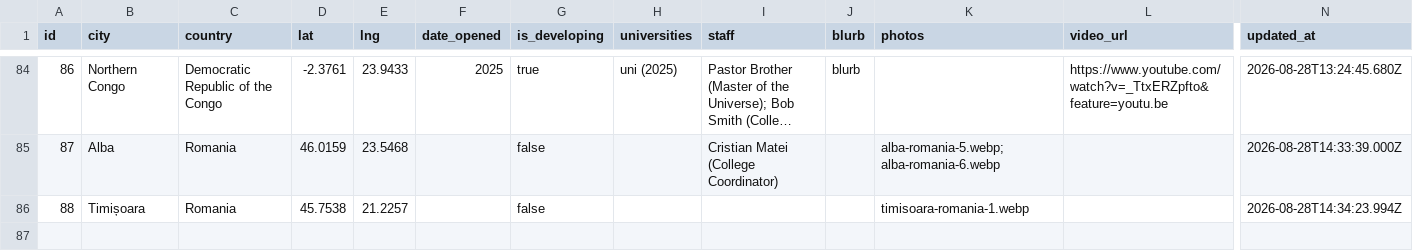
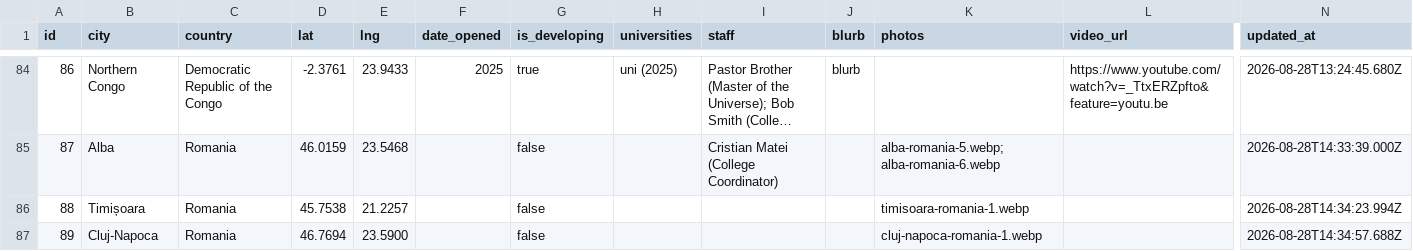
Before and after one commit to claydd218/younglife-university-map, a CSV file: data/ministries.csv, drawn as a sheet; only a part is shown, gaps mark what is left out; long unchanged cells end in …; rows hold the shown columns only; the diff names each change by its address in the sheet, - before the commit and + after, or states it on an @@ line.

Commit message:
Add ministry: Cluj-Napoca, Romania

```diff
--- a/data/ministries.csv
+++ b/data/ministries.csv
+row 87: 89 | Cluj-Napoca | Romania | 46.7694 | 23.5900 |  | false |  |  |  | cluj-napoca-romania-1.webp |  | 2026-08-28T14:34:57.688Z
```
